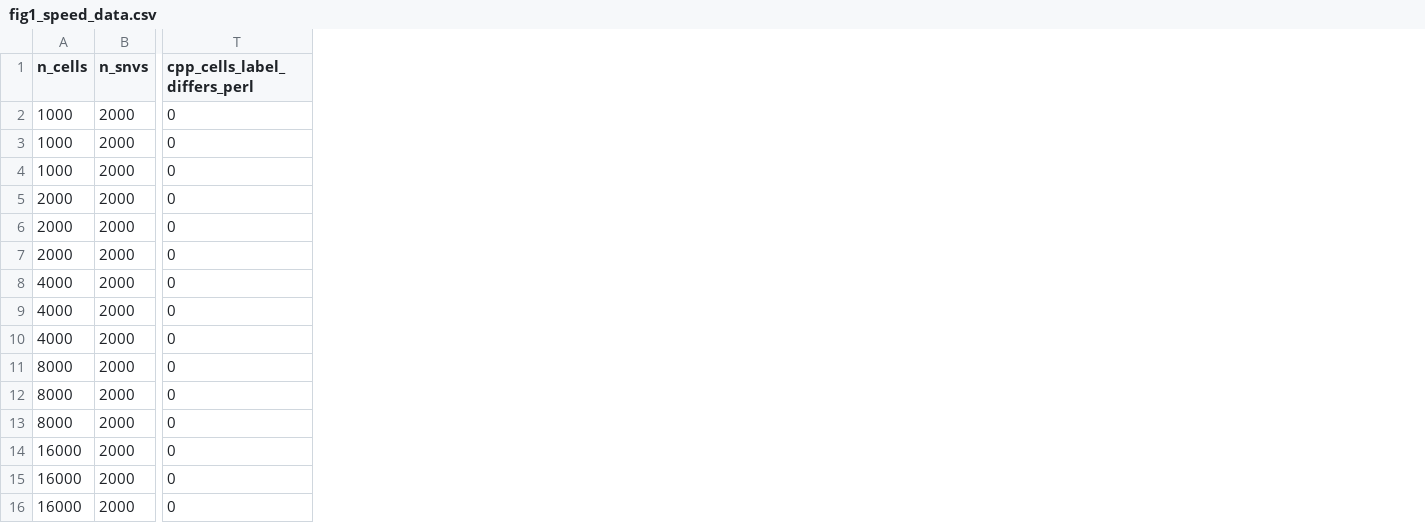
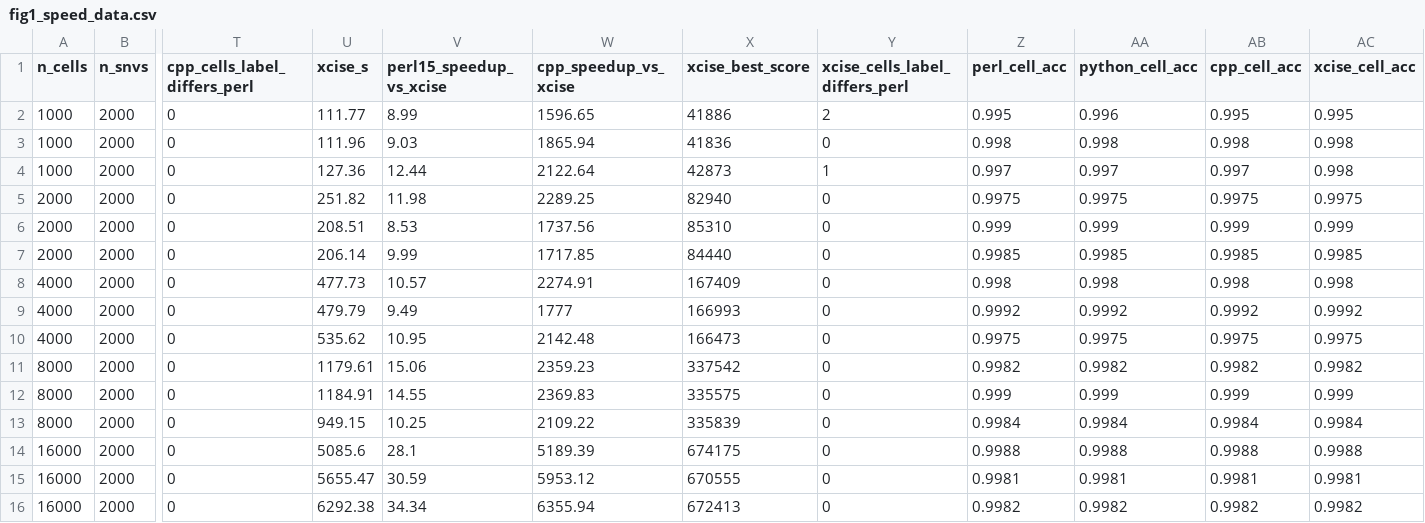
Before and after one commit to Solidarity31/XCISE_New, a CSV file: simulations/results/fig1_speed_data.csv, drawn as a sheet; only a part is shown, gaps mark what is left out; the diff names each change by its address in the sheet, - before the commit and + after, or states it on an @@ line.

```diff
--- a/simulations/results/fig1_speed_data.csv
+++ b/simulations/results/fig1_speed_data.csv
+column U (xcise_s), rows 2-16: 111.77 | 111.96 | 127.36 | 251.82 | 208.51 | 206.14 | 477.73 | 479.79 | 535.62 | 1179.61 | 1184.91 | 949.15 | 5085.6 | 5655.47 | 6292.38
+column V (perl15_speedup_vs_xcise), rows 2-16: 8.99 | 9.03 | 12.44 | 11.98 | 8.53 | 9.99 | 10.57 | 9.49 | 10.95 | 15.06 | 14.55 | 10.25 | 28.1 | 30.59 | 34.34
+column W (cpp_speedup_vs_xcise), rows 2-16: 1596.65 | 1865.94 | 2122.64 | 2289.25 | 1737.56 | 1717.85 | 2274.91 | 1777 | 2142.48 | 2359.23 | 2369.83 | 2109.22 | 5189.39 | 5953.12 | 6355.94
+column X (xcise_best_score), rows 2-16: 41886 | 41836 | 42873 | 82940 | 85310 | 84440 | 167409 | 166993 | 166473 | 337542 | 335575 | 335839 | 674175 | 670555 | 672413
+column Y (xcise_cells_label_differs_perl), rows 2-16: 2 | 0 | 1 | 0 | 0 | 0 | 0 | 0 | 0 | 0 | 0 | 0 | 0 | 0 | 0
+column Z (perl_cell_acc), rows 2-16: 0.995 | 0.998 | 0.997 | 0.9975 | 0.999 | 0.9985 | 0.998 | 0.9992 | 0.9975 | 0.9982 | 0.999 | 0.9984 | 0.9988 | 0.9981 | 0.9982
+column AA (python_cell_acc), rows 2-16: 0.996 | 0.998 | 0.997 | 0.9975 | 0.999 | 0.9985 | 0.998 | 0.9992 | 0.9975 | 0.9982 | 0.999 | 0.9984 | 0.9988 | 0.9981 | 0.9982
+column AB (cpp_cell_acc), rows 2-16: 0.995 | 0.998 | 0.997 | 0.9975 | 0.999 | 0.9985 | 0.998 | 0.9992 | 0.9975 | 0.9982 | 0.999 | 0.9984 | 0.9988 | 0.9981 | 0.9982
+column AC (xcise_cell_acc), rows 2-16: 0.995 | 0.998 | 0.998 | 0.9975 | 0.999 | 0.9985 | 0.998 | 0.9992 | 0.9975 | 0.9982 | 0.999 | 0.9984 | 0.9988 | 0.9981 | 0.9982
```
Also changed, not shown: simulations/results/fig1_speedup_geomean.csv, simulations/results/speed_benchmark.tsv, 11 other files.
